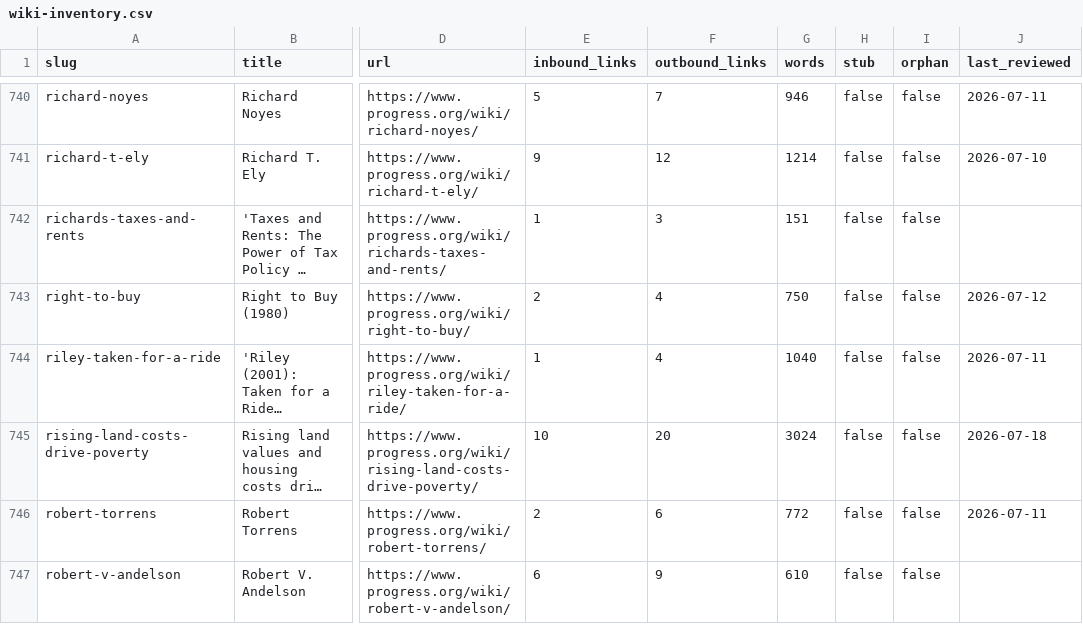
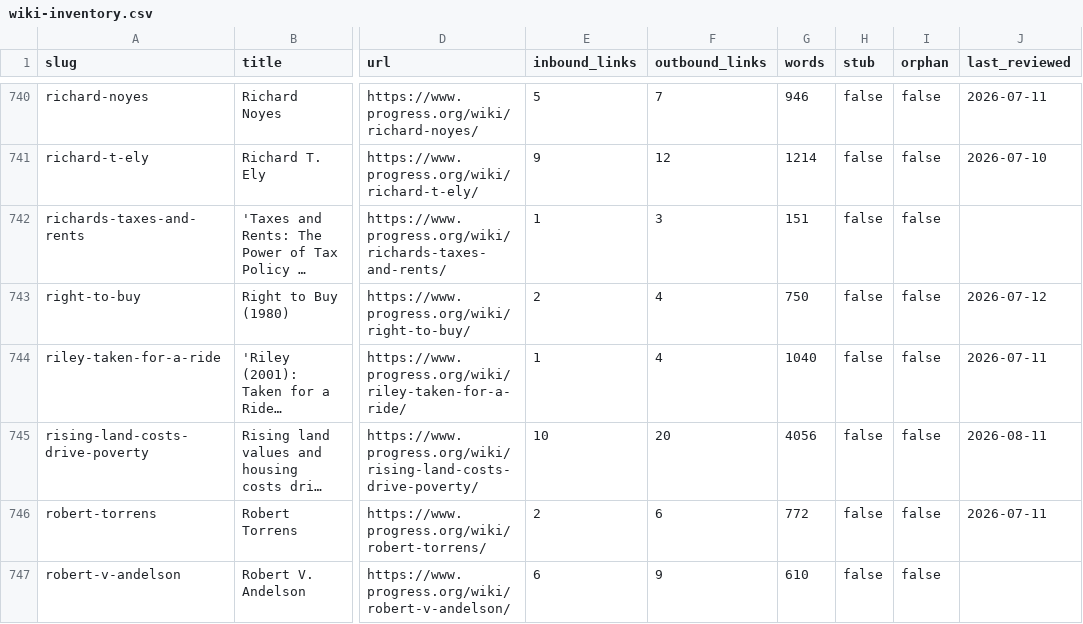
Before and after one commit to floydmari/georgism-wiki, a CSV file: sources/wiki-inventory.csv, drawn as a sheet; only a part is shown, gaps mark what is left out; long unchanged cells end in …; the diff names each change by its address in the sheet, - before the commit and + after, or states it on an @@ line.

```diff
--- a/sources/wiki-inventory.csv
+++ b/sources/wiki-inventory.csv
-G745 (words): 3024
+G745 (words): 4056
-J745 (last_reviewed): 2026-07-18
+J745 (last_reviewed): 2026-08-11
```
